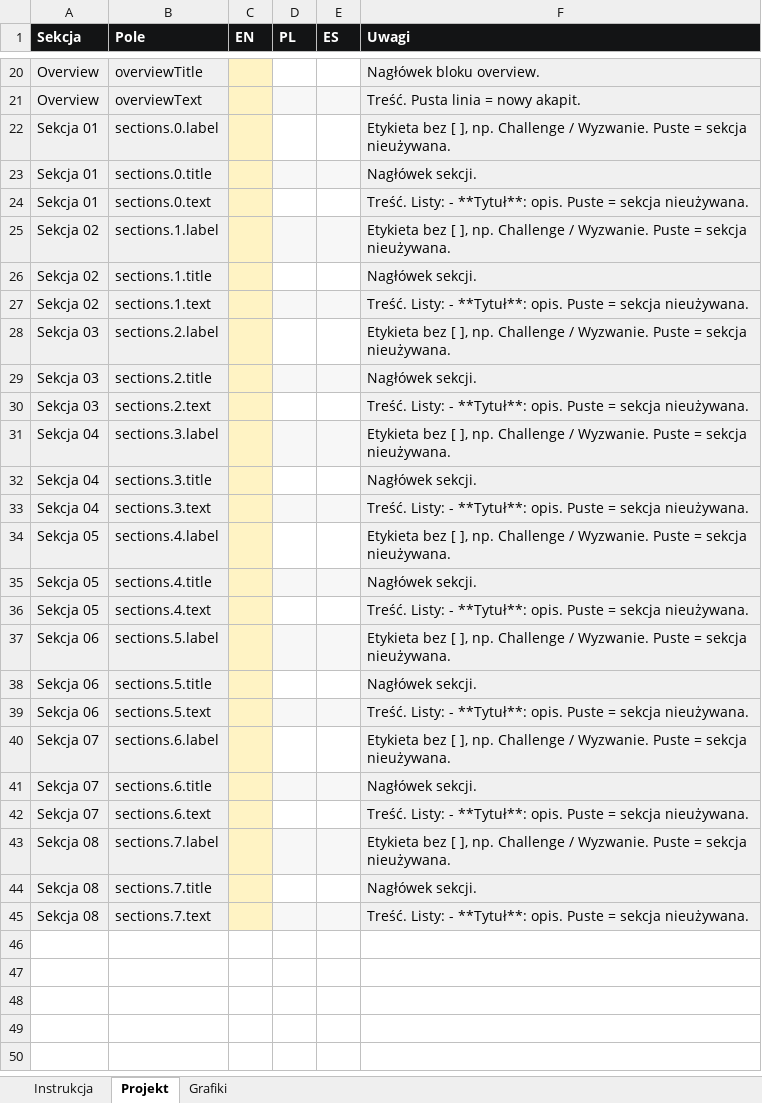
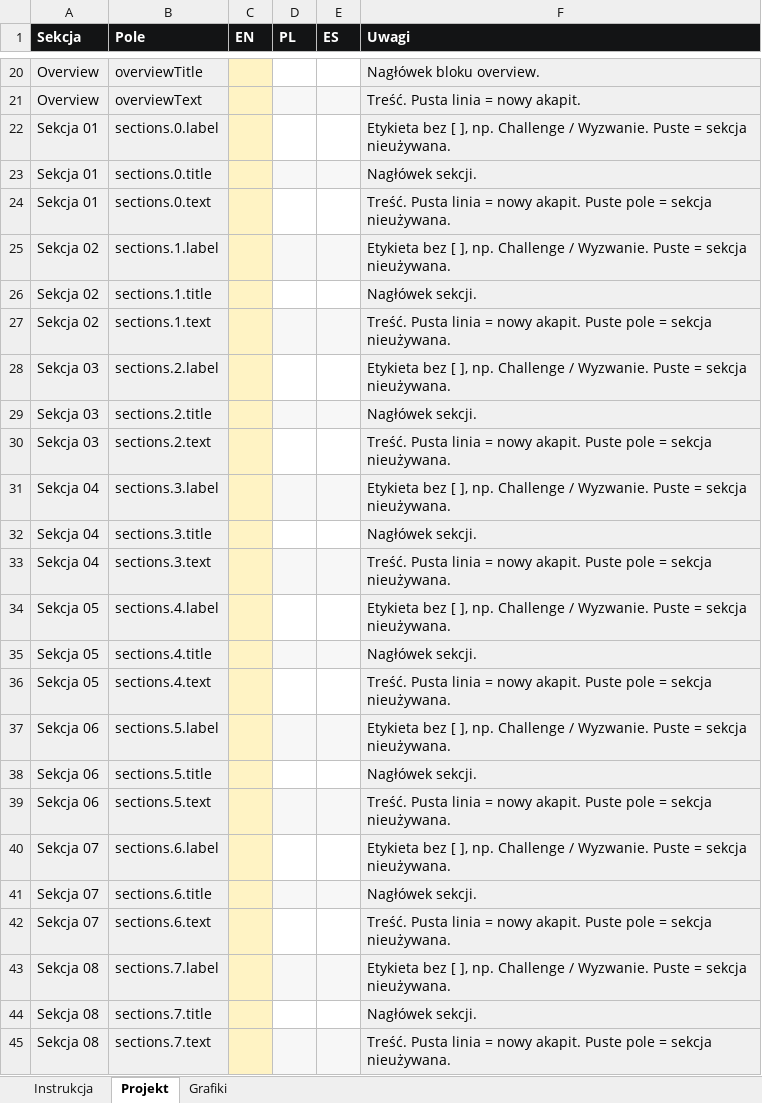
Before and after one commit to wearesetinstudio-a11y/chris-bartosik-portfolio, an Excel workbook: Chris-Bartosik-projekt-SZABLON.xlsx, sheet Projekt, drawn as a sheet; only a part is shown, gaps mark what is left out; values as stored, in another font and other column widths than the file's, no borders; the diff names each change by its address in the sheet, - before the commit and + after, or states it on an @@ line.

```diff
--- a/Chris-Bartosik-projekt-SZABLON.xlsx (sheet Projekt)
+++ b/Chris-Bartosik-projekt-SZABLON.xlsx (sheet Projekt)
-F24 (Uwagi): Treść. Listy: - **Tytuł**: opis. Puste = sekcja…
+F24 (Uwagi): Treść. Pusta linia = nowy akapit. Puste pole = sekcja…
-F27 (Uwagi): Treść. Listy: - **Tytuł**: opis. Puste = sekcja…
+F27 (Uwagi): Treść. Pusta linia = nowy akapit. Puste pole = sekcja…
-F30 (Uwagi): Treść. Listy: - **Tytuł**: opis. Puste = sekcja…
+F30 (Uwagi): Treść. Pusta linia = nowy akapit. Puste pole = sekcja…
-F33 (Uwagi): Treść. Listy: - **Tytuł**: opis. Puste = sekcja…
+F33 (Uwagi): Treść. Pusta linia = nowy akapit. Puste pole = sekcja…
-F36 (Uwagi): Treść. Listy: - **Tytuł**: opis. Puste = sekcja…
+F36 (Uwagi): Treść. Pusta linia = nowy akapit. Puste pole = sekcja…
-F39 (Uwagi): Treść. Listy: - **Tytuł**: opis. Puste = sekcja…
+F39 (Uwagi): Treść. Pusta linia = nowy akapit. Puste pole = sekcja…
-F42 (Uwagi): Treść. Listy: - **Tytuł**: opis. Puste = sekcja…
+F42 (Uwagi): Treść. Pusta linia = nowy akapit. Puste pole = sekcja…
-F45 (Uwagi): Treść. Listy: - **Tytuł**: opis. Puste = sekcja…
+F45 (Uwagi): Treść. Pusta linia = nowy akapit. Puste pole = sekcja…
```
Also changed, not shown: public/portfolio/epic-realty/Epic Realty.xlsx, templates/Chris-Bartosik-projekt-SZABLON.xlsx, 2 other files.
